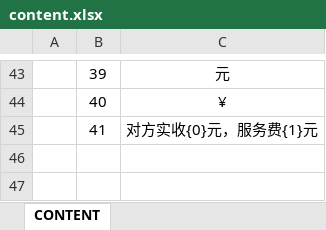
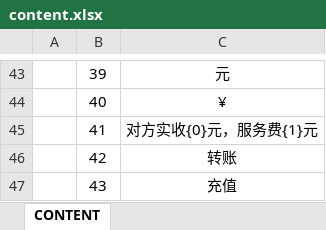
Before and after one commit to Ymiku/WeChatSimulator, an Excel workbook: DataConfig/Excel/content.xlsx, sheet CONTENT, drawn as a sheet; only a part is shown, gaps mark what is left out; values as stored, in another font and other column widths than the file's, no borders; the diff names each change by its address in the sheet, - before the commit and + after, or states it on an @@ line.

```diff
--- a/DataConfig/Excel/content.xlsx (sheet CONTENT)
+++ b/DataConfig/Excel/content.xlsx (sheet CONTENT)
+row 46:  | 42 | 转账
+row 47:  | 43 | 充值
```
Also changed, not shown: 20 other files.
